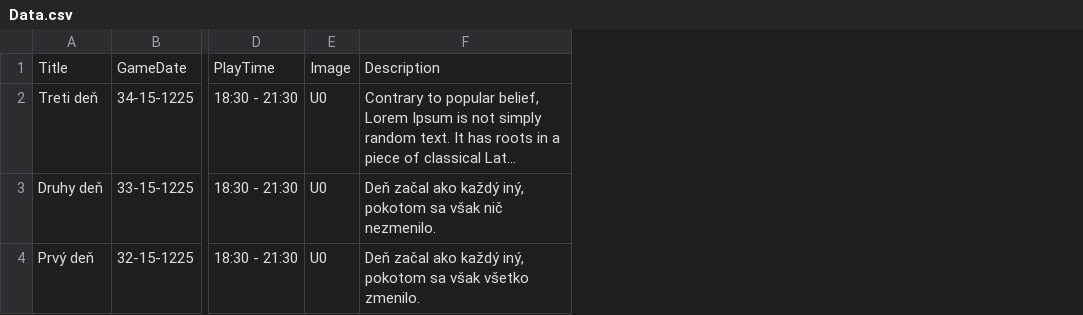
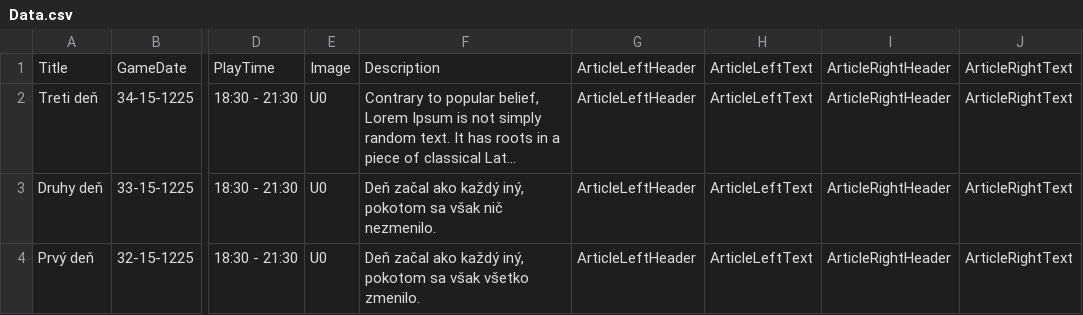
Before and after one commit to Beariar/ALP, a CSV file: Udalosti/Data.csv, drawn as a sheet; only a part is shown, gaps mark what is left out; long unchanged cells end in …; the diff names each change by its address in the sheet, - before the commit and + after, or states it on an @@ line.

Commit message:
Update Data.csv

```diff
--- a/Udalosti/Data.csv
+++ b/Udalosti/Data.csv
+column G, rows 1-4: all ArticleLeftHeader
+column H, rows 1-4: all ArticleLeftText
+column I, rows 1-4: all ArticleRightHeader
+column J, rows 1-4: all ArticleRightText
```
